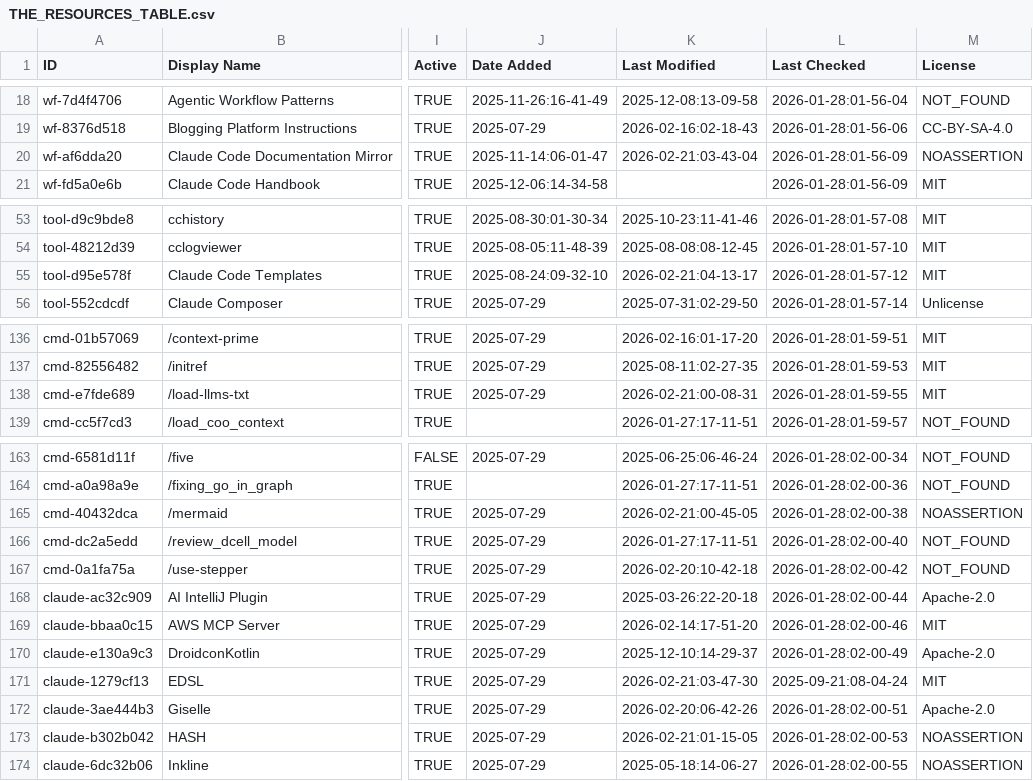
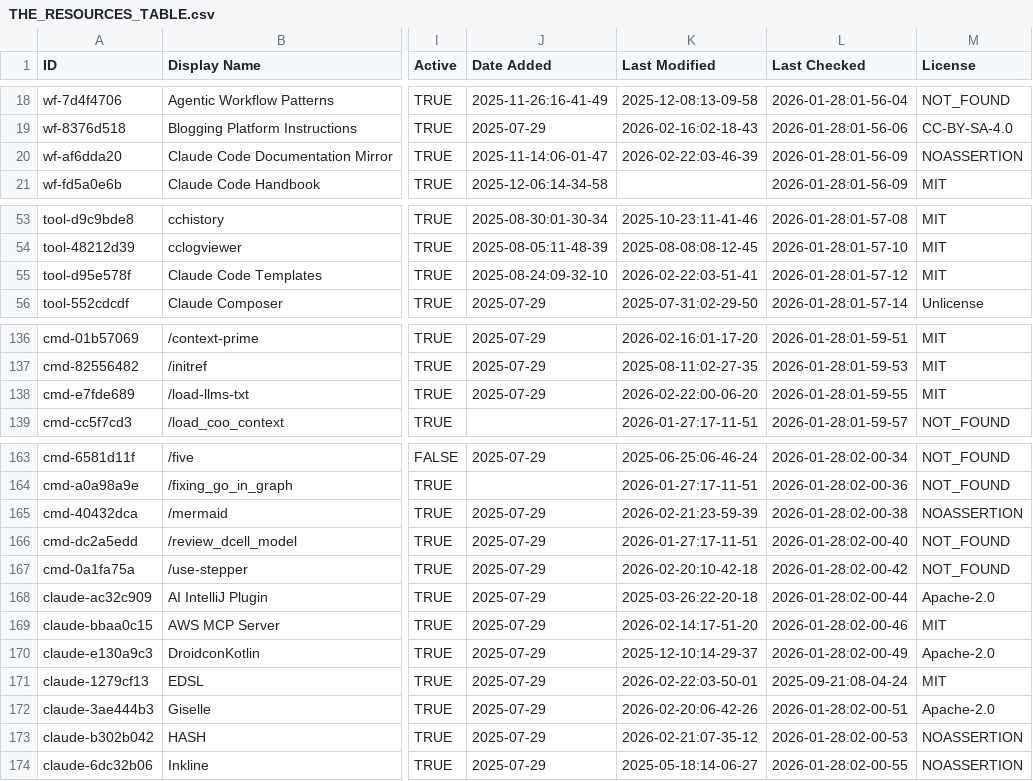
Before and after one commit to KennethPD/awesome-claude-code, a CSV file: THE_RESOURCES_TABLE.csv, drawn as a sheet; only a part is shown, gaps mark what is left out; the diff covers the shown part only; the diff names each change by its address in the sheet, - before the commit and + after, or states it on an @@ line.

```diff
--- a/THE_RESOURCES_TABLE.csv
+++ b/THE_RESOURCES_TABLE.csv
-K20 (Last Modified): 2026-02-21:03-43-04
+K20 (Last Modified): 2026-02-22:03-46-39
-K55 (Last Modified): 2026-02-21:04-13-17
+K55 (Last Modified): 2026-02-22:03-51-41
-K138 (Last Modified): 2026-02-21:00-08-31
+K138 (Last Modified): 2026-02-22:00-06-20
-K165 (Last Modified): 2026-02-21:00-45-05
+K165 (Last Modified): 2026-02-21:23-59-39
-K171 (Last Modified): 2026-02-21:03-47-30
+K171 (Last Modified): 2026-02-22:03-50-01
-K173 (Last Modified): 2026-02-21:01-15-05
+K173 (Last Modified): 2026-02-21:07-35-12
```
Also changed, not shown: 36 edited cells elsewhere in this file.
